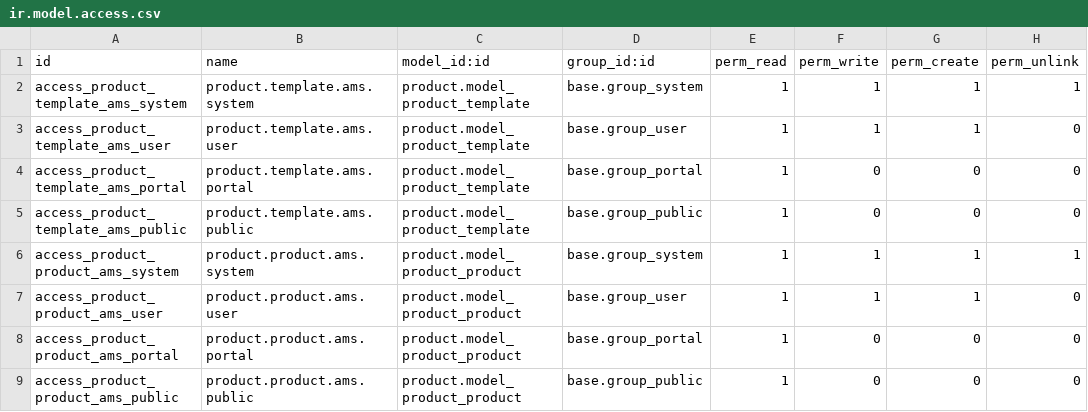
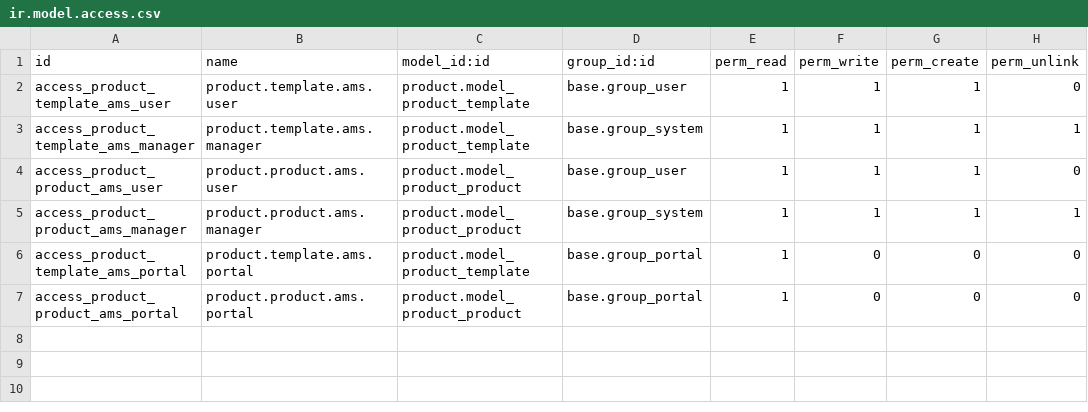
Before and after one commit to belgianspud/odoo_ams, a CSV file: custom_addons/ams_products_base/security/ir.model.access.csv, drawn as a sheet.

Commit message:
bug fixes for ams_products_base

```diff
--- a/custom_addons/ams_products_base/security/ir.model.access.csv
+++ b/custom_addons/ams_products_base/security/ir.model.access.csv
@@ -1,9 +1,7 @@
 id,name,model_id:id,group_id:id,perm_read,perm_write,perm_create,perm_unlink
-access_product_template_ams_system,product.template.ams.system,product.model_product_template,base.group_system,1,1,1,1
 access_product_template_ams_user,product.template.ams.user,product.model_product_template,base.group_user,1,1,1,0
+access_product_template_ams_manager,product.template.ams.manager,product.model_product_template,base.group_system,1,1,1,1
+access_product_product_ams_user,product.product.ams.user,product.model_product_product,base.group_user,1,1,1,0
+access_product_product_ams_manager,product.product.ams.manager,product.model_product_product,base.group_system,1,1,1,1
 access_product_template_ams_portal,product.template.ams.portal,product.model_product_template,base.group_portal,1,0,0,0
-access_product_template_ams_public,product.template.ams.public,product.model_product_template,base.group_public,1,0,0,0
-access_product_product_ams_system,product.product.ams.system,product.model_product_product,base.group_system,1,1,1,1
-access_product_product_ams_user,product.product.ams.user,product.model_product_product,base.group_user,1,1,1,0
 access_product_product_ams_portal,product.product.ams.portal,product.model_product_product,base.group_portal,1,0,0,0
-access_product_product_ams_public,product.product.ams.public,product.model_product_product,base.group_public,1,0,0,0
```
Also changed, not shown: 9 other files.
